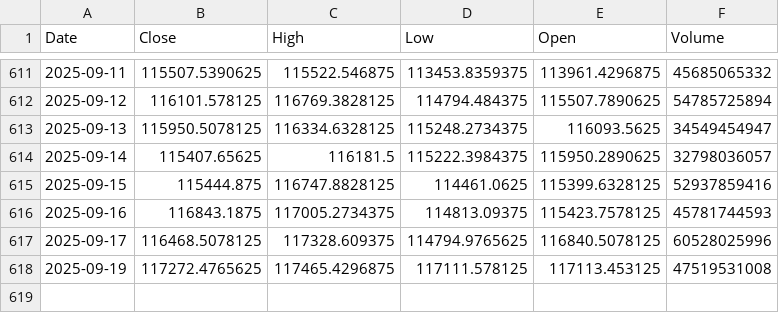
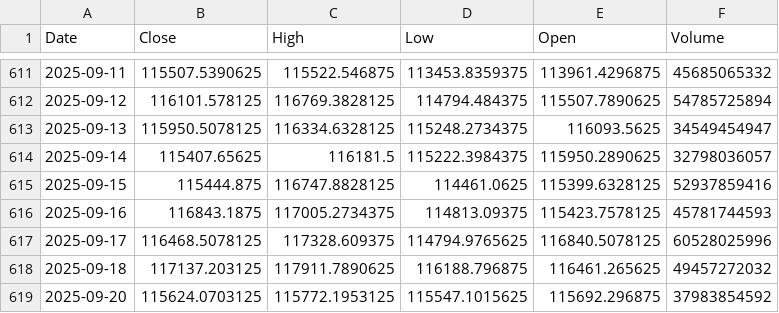
Before and after one commit to dlwpsms3gkrsus-glitch/btc-price-vs-spot-etf-flow-chart, a CSV file: btc_price_2024-01-11_to_today.csv, drawn as a sheet; only a part is shown, gaps mark what is left out; removed rows and columns are numbered as before the commit, all else as after; the diff names each change by its address in the sheet, - before the commit and + after, or states it on an @@ line.

```diff
--- a/btc_price_2024-01-11_to_today.csv
+++ b/btc_price_2024-01-11_to_today.csv
-row 618: 2025-09-19 | 117272.4765625 | 117465.4296875 | 117111.578125 | 117113.453125 | 47519531008
+row 618: 2025-09-18 | 117137.203125 | 117911.7890625 | 116188.796875 | 116461.265625 | 49457272032
+row 619: 2025-09-20 | 115624.0703125 | 115772.1953125 | 115547.1015625 | 115692.296875 | 37983854592
```
Also changed, not shown: btc_price_data.csv, btc_supply_data.csv, 3 other files.
